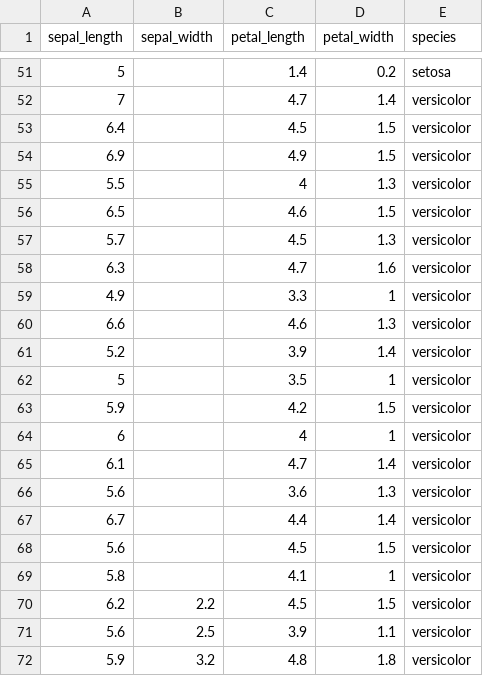
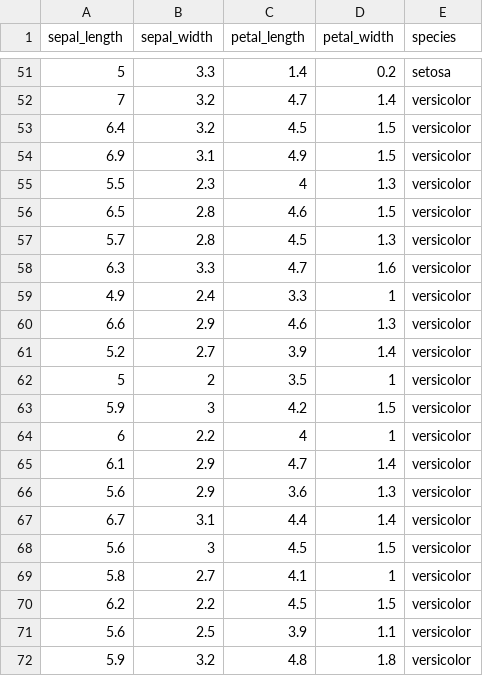
Before and after one commit to shivank711/mlv2, a CSV file: pyback/uploads/iris.csv, drawn as a sheet; only a part is shown, gaps mark what is left out; the diff covers the shown part only.

```diff
--- a/pyback/uploads/iris.csv
+++ b/pyback/uploads/iris.csv
@@ -51,20 +51,20 @@ sepal_length,sepal_width,petal_length,petal_width,species
-5,,1.4,0.2,setosa
-7,,4.7,1.4,versicolor
-6.4,,4.5,1.5,versicolor
-6.9,,4.9,1.5,versicolor
-5.5,,4,1.3,versicolor
-6.5,,4.6,1.5,versicolor
-5.7,,4.5,1.3,versicolor
-6.3,,4.7,1.6,versicolor
-4.9,,3.3,1,versicolor
-6.6,,4.6,1.3,versicolor
-5.2,,3.9,1.4,versicolor
-5,,3.5,1,versicolor
-5.9,,4.2,1.5,versicolor
-6,,4,1,versicolor
-6.1,,4.7,1.4,versicolor
-5.6,,3.6,1.3,versicolor
-6.7,,4.4,1.4,versicolor
-5.6,,4.5,1.5,versicolor
-5.8,,4.1,1,versicolor
+5,3.3,1.4,0.2,setosa
+7,3.2,4.7,1.4,versicolor
+6.4,3.2,4.5,1.5,versicolor
+6.9,3.1,4.9,1.5,versicolor
+5.5,2.3,4,1.3,versicolor
+6.5,2.8,4.6,1.5,versicolor
+5.7,2.8,4.5,1.3,versicolor
+6.3,3.3,4.7,1.6,versicolor
+4.9,2.4,3.3,1,versicolor
+6.6,2.9,4.6,1.3,versicolor
+5.2,2.7,3.9,1.4,versicolor
+5,2,3.5,1,versicolor
+5.9,3,4.2,1.5,versicolor
+6,2.2,4,1,versicolor
+6.1,2.9,4.7,1.4,versicolor
+5.6,2.9,3.6,1.3,versicolor
+6.7,3.1,4.4,1.4,versicolor
+5.6,3,4.5,1.5,versicolor
+5.8,2.7,4.1,1,versicolor
 6.2,2.2,4.5,1.5,versicolor
```
Also changed, not shown: 18 added rows, 18 removed rows and 36 edited cells elsewhere in this file, 17 other files.
